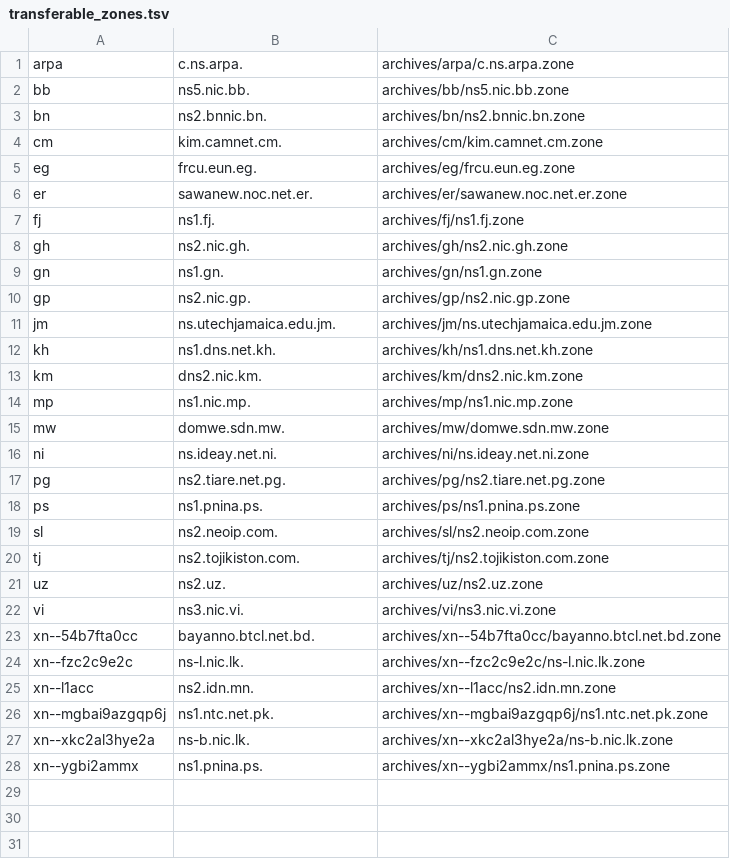
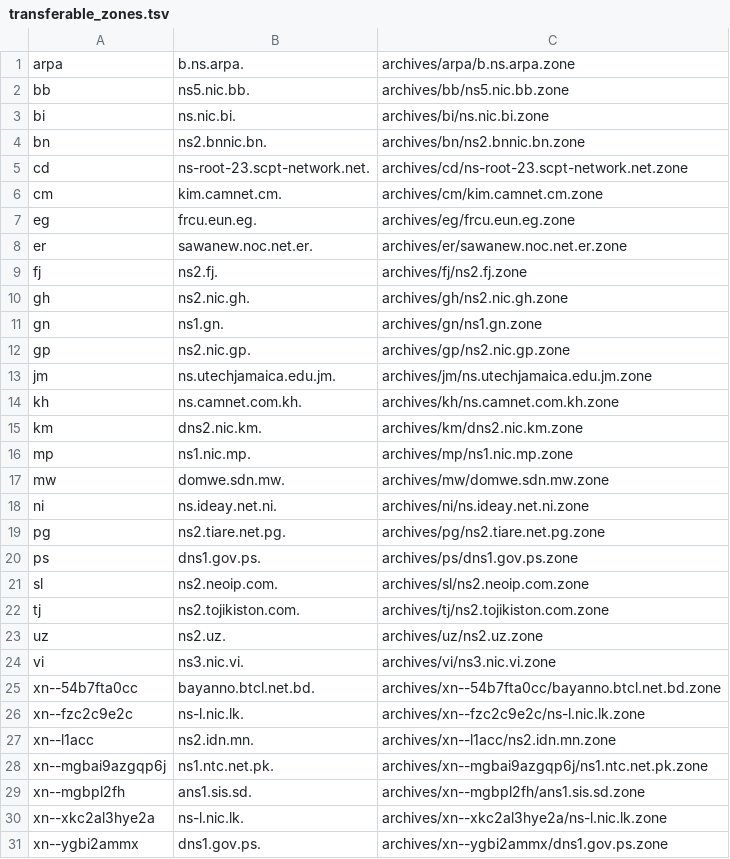
Before and after one commit to vuong2023/TLDR-2, a TSV file: transferable_zones.tsv, drawn as a sheet.

```diff
--- a/transferable_zones.tsv
+++ b/transferable_zones.tsv
@@ -1,4 +1,6 @@
-arpa	c.ns.arpa.	archives/arpa/c.ns.arpa.zone
+arpa	b.ns.arpa.	archives/arpa/b.ns.arpa.zone
 bb	ns5.nic.bb.	archives/bb/ns5.nic.bb.zone
+bi	ns.nic.bi.	archives/bi/ns.nic.bi.zone
 bn	ns2.bnnic.bn.	archives/bn/ns2.bnnic.bn.zone
+cd	ns-root-23.scpt-network.net.	archives/cd/ns-root-23.scpt-network.net.zone
 cm	kim.camnet.cm.	archives/cm/kim.camnet.cm.zone
@@ -6,3 +8,3 @@ eg	frcu.eun.eg.	archives/eg/frcu.eun.eg.zone
 er	sawanew.noc.net.er.	archives/er/sawanew.noc.net.er.zone
-fj	ns1.fj.	archives/fj/ns1.fj.zone
+fj	ns2.fj.	archives/fj/ns2.fj.zone
 gh	ns2.nic.gh.	archives/gh/ns2.nic.gh.zone
@@ -11,3 +13,3 @@ gp	ns2.nic.gp.	archives/gp/ns2.nic.gp.zone
 jm	ns.utechjamaica.edu.jm.	archives/jm/ns.utechjamaica.edu.jm.zone
-kh	ns1.dns.net.kh.	archives/kh/ns1.dns.net.kh.zone
+kh	ns.camnet.com.kh.	archives/kh/ns.camnet.com.kh.zone
 km	dns2.nic.km.	archives/km/dns2.nic.km.zone
@@ -17,3 +19,3 @@ ni	ns.ideay.net.ni.	archives/ni/ns.ideay.net.ni.zone
 pg	ns2.tiare.net.pg.	archives/pg/ns2.tiare.net.pg.zone
-ps	ns1.pnina.ps.	archives/ps/ns1.pnina.ps.zone
+ps	dns1.gov.ps.	archives/ps/dns1.gov.ps.zone
 sl	ns2.neoip.com.	archives/sl/ns2.neoip.com.zone
@@ -26,3 +28,4 @@ xn--l1acc	ns2.idn.mn.	archives/xn--l1acc/ns2.idn.mn.zone
 xn--mgbai9azgqp6j	ns1.ntc.net.pk.	archives/xn--mgbai9azgqp6j/ns1.ntc.net.pk.zone
-xn--xkc2al3hye2a	ns-b.nic.lk.	archives/xn--xkc2al3hye2a/ns-b.nic.lk.zone
-xn--ygbi2ammx	ns1.pnina.ps.	archives/xn--ygbi2ammx/ns1.pnina.ps.zone
+xn--mgbpl2fh	ans1.sis.sd.	archives/xn--mgbpl2fh/ans1.sis.sd.zone
+xn--xkc2al3hye2a	ns-l.nic.lk.	archives/xn--xkc2al3hye2a/ns-l.nic.lk.zone
+xn--ygbi2ammx	dns1.gov.ps.	archives/xn--ygbi2ammx/dns1.gov.ps.zone
```
Also changed, not shown: 10 other files.
